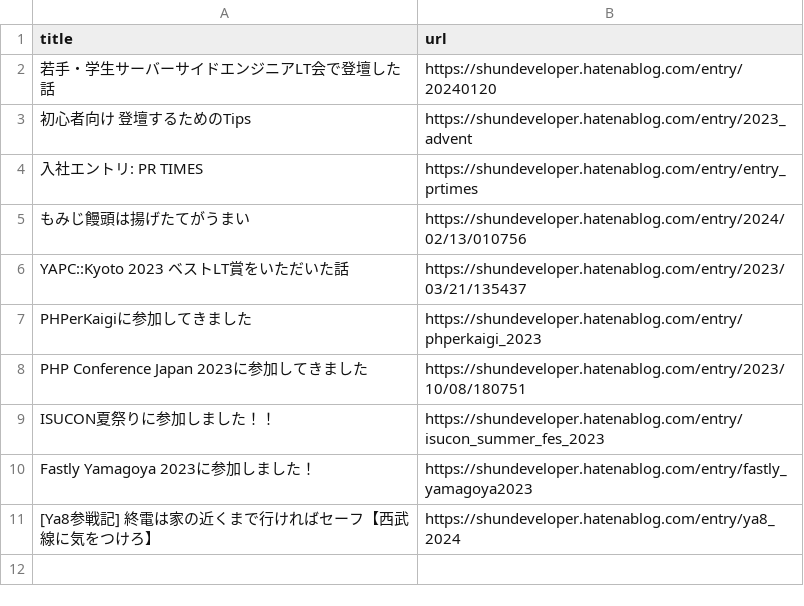
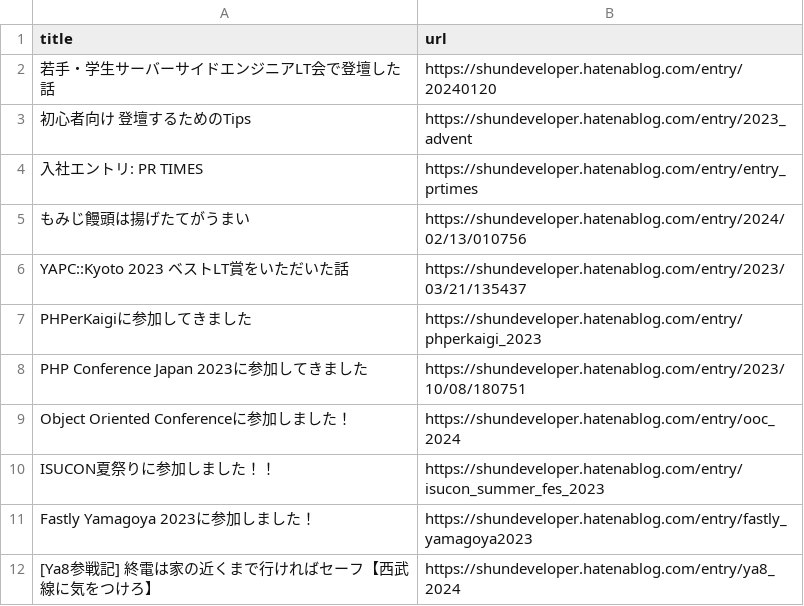
Before and after one commit to shunsock/resume, a CSV file: app/resumer/resumer/data/blog_article/hatena_blog.csv, drawn as a sheet; the diff names each change by its address in the sheet, - before the commit and + after, or states it on an @@ line.

```diff
--- a/app/resumer/resumer/data/blog_article/hatena_blog.csv
+++ b/app/resumer/resumer/data/blog_article/hatena_blog.csv
+row 9: Object Oriented Conferenceに参加しました！ | https://shundeveloper.hatenablog.com/entry/ooc_2024
```
Also changed, not shown: app/resumer/resumer/data/blog_article/zenn.csv, 4 other files.
